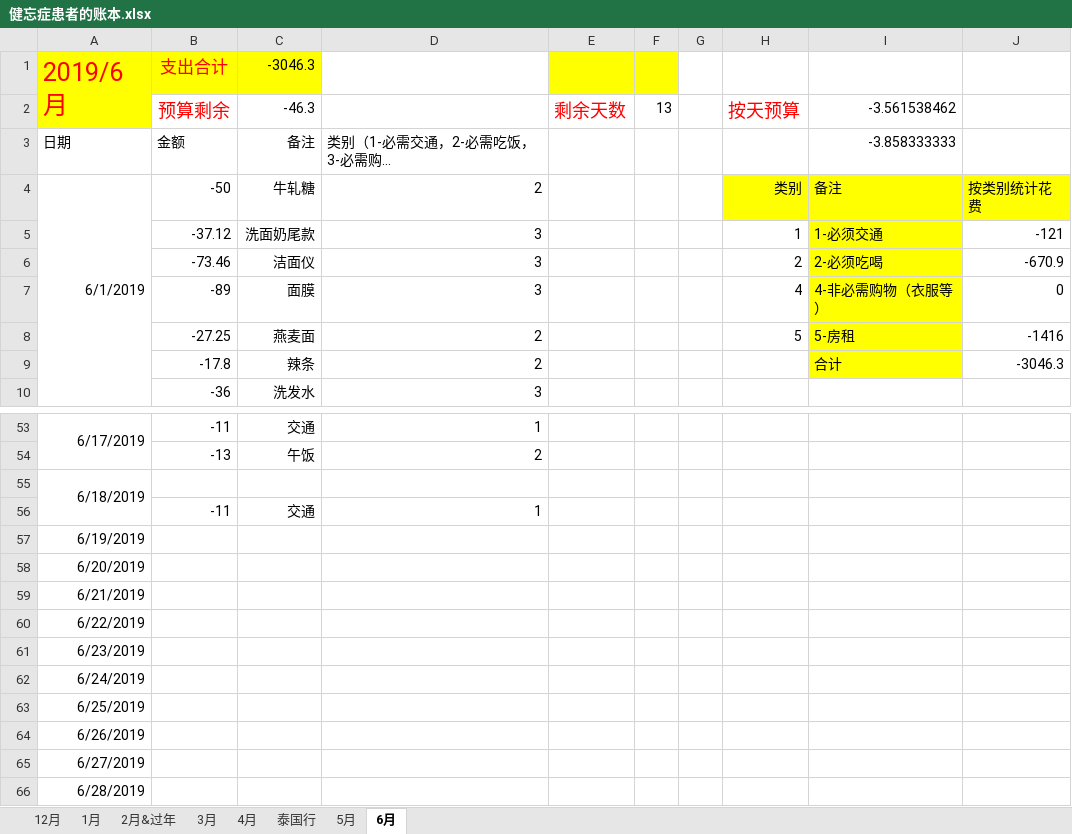
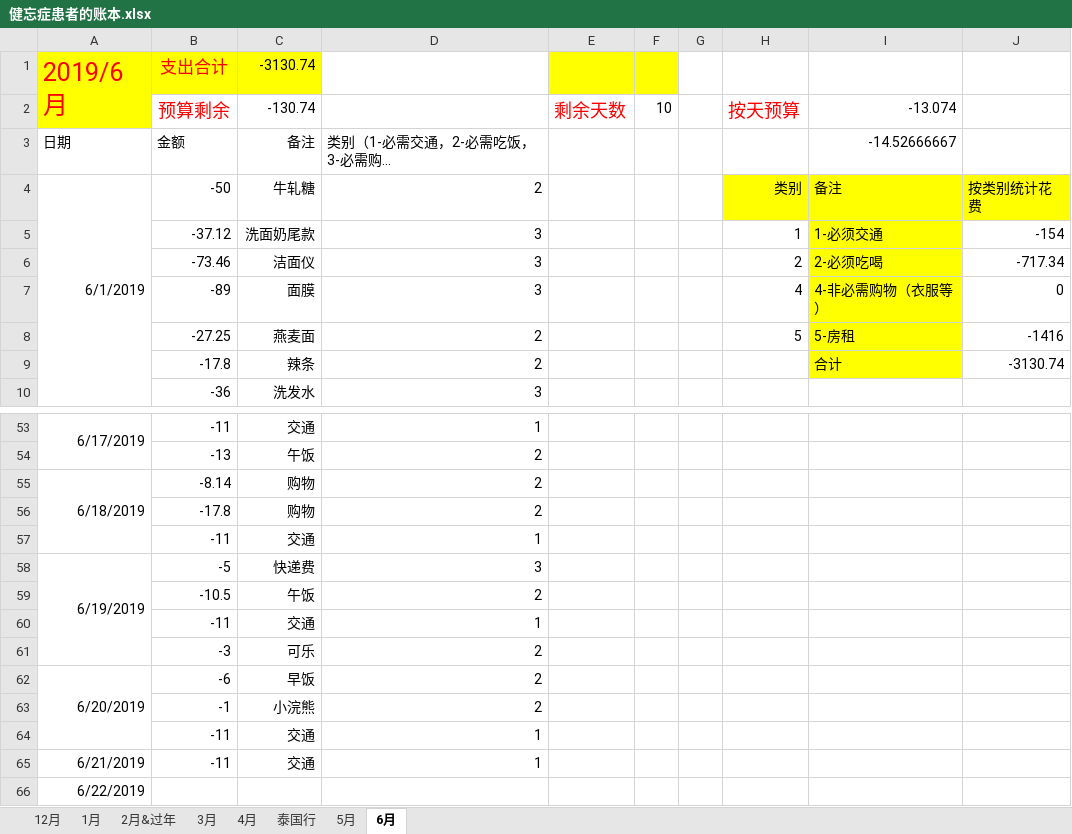
Before and after one commit to sxlcjqq/-, an Excel workbook: 账本/健忘症患者的账本.xlsx, sheet 6月, drawn as a sheet; only a part is shown, gaps mark what is left out; the shorter side is filled out with more unchanged rows; long unchanged cells end in …; values as stored, in another font and other column widths than the file's, no borders; removed rows and columns are numbered as before the commit, all else as after; the diff names each change by its address in the sheet, - before the commit and + after, or states it on an @@ line.

```diff
--- a/账本/健忘症患者的账本.xlsx (sheet 6月)
+++ b/账本/健忘症患者的账本.xlsx (sheet 6月)
-C1: -3046.3
+C1: -3130.74
-C2: -46.3
+C2: -130.74
-F2: 13
+F2: 10
-I2: -3.561538462
+I2: -13.074
-I3: -3.858333333
+I3: -14.52666667
-J5: -121
+J5: -154
-J6: -670.9
+J6: -717.34
-J9: -3046.3
+J9: -3130.74
-row 55: 6/18/2019
+row 55: 6/18/2019 | -8.14 | 购物 | 2
+row 56:  | -17.8 | 购物 | 2
-row 57: 6/19/2019
-row 58: 6/20/2019
-row 59: 6/21/2019
+row 58: 6/19/2019 | -5 | 快递费 | 3
+row 59:  | -10.5 | 午饭 | 2
+row 60:  | -11 | 交通 | 1
+row 61:  | -3 | 可乐 | 2
+row 62: 6/20/2019 | -6 | 早饭 | 2
+row 63:  | -1 | 小浣熊 | 2
+row 64:  | -11 | 交通 | 1
+row 65: 6/21/2019 | -11 | 交通 | 1
```
Also changed, not shown: sheet 2月&过年, sheet 1月, sheet 12月, sheet 3月, sheet 4月, sheet 5月, formulas that keep their value, 1 other file.
